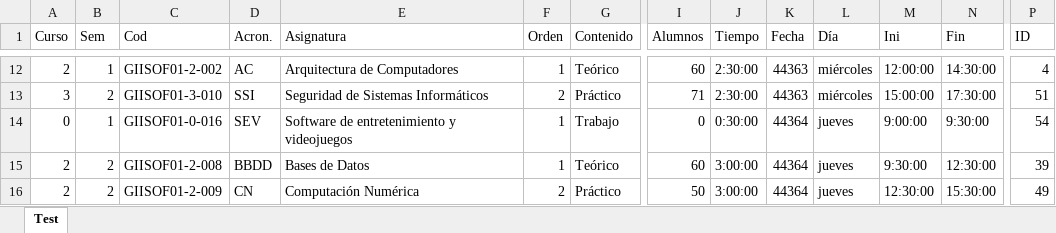
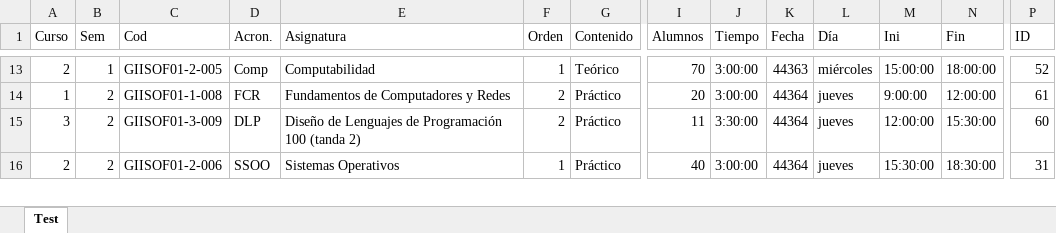
Before and after one commit to luispc1998/Exam_Classifier, an Excel workbook: files/output/prueba.xlsx, sheet Test, drawn as a sheet; only a part is shown, gaps mark what is left out; values as stored, in another font and other column widths than the file's, no borders; removed rows and columns are numbered as before the commit, all else as after; rows hold the shown columns only; the diff covers the shown part only; the diff names each change by its address in the sheet, - before the commit and + after, or states it on an @@ line.

```diff
--- a/files/output/prueba.xlsx (sheet Test)
+++ b/files/output/prueba.xlsx (sheet Test)
-C13 (Cod): GIISOF01-2-002
+C13 (Cod): GIISOF01-2-005
-D13 (Acron.): AC
+D13 (Acron.): Comp
-E13 (Asignatura): Arquitectura de Computadores
+E13 (Asignatura): Computabilidad
-I13 (Alumnos): 60
+I13 (Alumnos): 70
-J13 (Tiempo): 2:30:00
+J13 (Tiempo): 3:00:00
-M13 (Ini): 12:00:00
+M13 (Ini): 15:00:00
-N13 (Fin): 14:30:00
+N13 (Fin): 18:00:00
-P13 (ID): 4
+P13 (ID): 52
+row 14: 1 | 2 | GIISOF01-1-008 | FCR | Fundamentos de Computadores y Redes | 2 | Práctico | 20 | 3:00:00 | 44364 | jueves | 9:00:00 | 12:00:00 | 61
-C15 (Cod): GIISOF01-3-010
+C15 (Cod): GIISOF01-3-009
-D15 (Acron.): SSI
+D15 (Acron.): DLP
-E15 (Asignatura): Seguridad de Sistemas Informáticos
+E15 (Asignatura): Diseño de Lenguajes de Programación 100 (tanda 2)
-I15 (Alumnos): 71
+I15 (Alumnos): 11
-J15 (Tiempo): 2:30:00
+J15 (Tiempo): 3:30:00
-K15 (Fecha): 44363
+K15 (Fecha): 44364
-L15 (Día): miércoles
+L15 (Día): jueves
-M15 (Ini): 15:00:00
+M15 (Ini): 12:00:00
-N15 (Fin): 17:30:00
+N15 (Fin): 15:30:00
-P15 (ID): 51
+P15 (ID): 60
-row 14: 0 | 1 | GIISOF01-0-016 | SEV | Software de entretenimiento y videojuegos | 1 | Trabajo | 0 | 0:30:00 | 44364 | jueves | 9:00:00 | 9:30:00 | 54
-C16 (Cod): GIISOF01-2-008
+C16 (Cod): GIISOF01-2-006
-D16 (Acron.): BBDD
+D16 (Acron.): SSOO
-E16 (Asignatura): Bases de Datos
+E16 (Asignatura): Sistemas Operativos
-G16 (Contenido): Teórico
+G16 (Contenido): Práctico
-I16 (Alumnos): 60
+I16 (Alumnos): 40
-M16 (Ini): 9:30:00
+M16 (Ini): 15:30:00
-N16 (Fin): 12:30:00
+N16 (Fin): 18:30:00
-P16 (ID): 39
+P16 (ID): 31
-row 16: 2 | 2 | GIISOF01-2-009 | CN | Computación Numérica | 2 | Práctico | 50 | 3:00:00 | 44364 | jueves | 12:30:00 | 15:30:00 | 49
```
Also changed, not shown: 21 added rows, 20 removed rows and 285 edited cells elsewhere in this sheet, files/pruebas/v6_sinFechas_2.xlsx, 5 other files.
